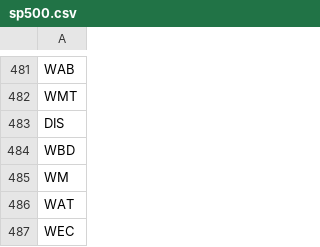
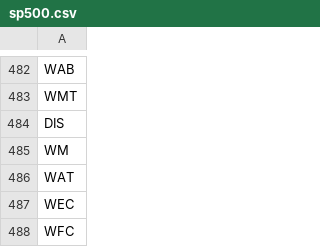
Before and after one commit to peteryang2333/vcp-screener, a CSV file: sp500.csv, drawn as a sheet; only a part is shown, gaps mark what is left out; the shorter side is filled out with more unchanged rows; the diff covers the shown part only.

```diff
--- a/sp500.csv
+++ b/sp500.csv
@@ -483,3 +484,2 @@ WMT
 DIS
-WBD
 WM
```
Also changed, not shown: 3 added rows and 2 removed rows elsewhere in this file, 5 other files.
